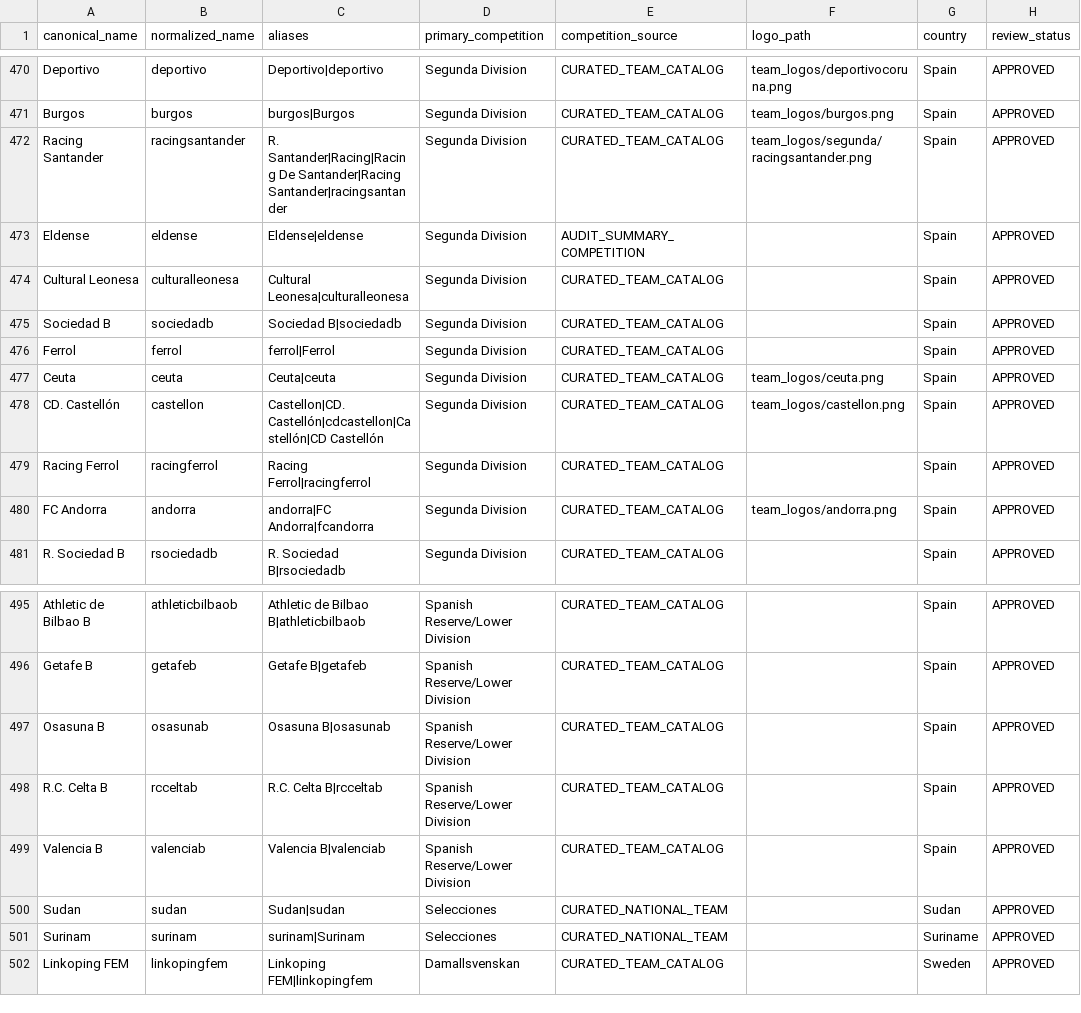
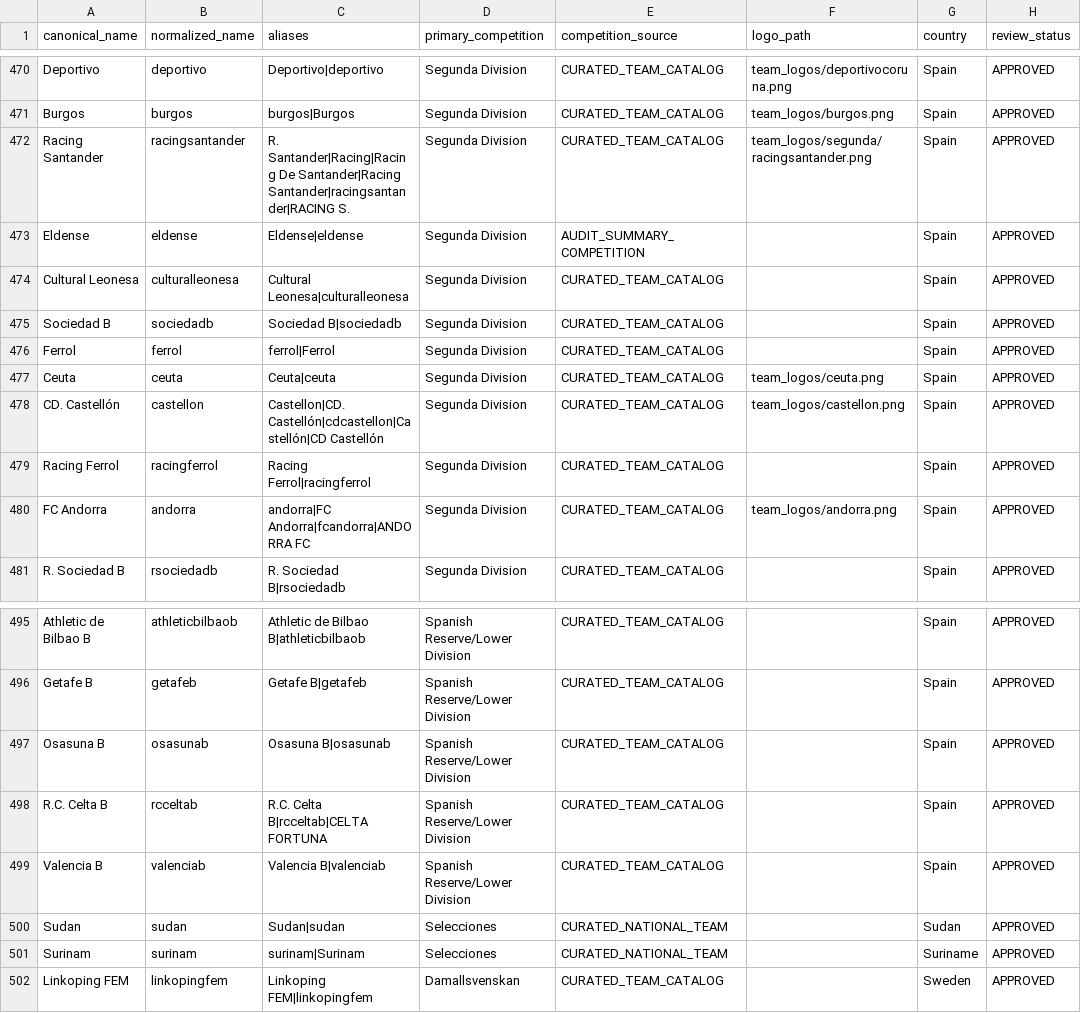
Before and after one commit to QuinielaProData/quinielapro-data, a CSV file: catalogs/team_identity_catalog.csv, drawn as a sheet; only a part is shown, gaps mark what is left out; the diff names each change by its address in the sheet, - before the commit and + after, or states it on an @@ line.

Commit message:
MDI QuinielaPro data update 2026-08-11 17:29

```diff
--- a/catalogs/team_identity_catalog.csv
+++ b/catalogs/team_identity_catalog.csv
-C472 (aliases): …De Santander|Racing Santander|racingsantander
+C472 (aliases): …De Santander|Racing Santander|racingsantander|RACING S.
-C480 (aliases): andorra|FC Andorra|fcandorra
+C480 (aliases): andorra|FC Andorra|fcandorra|ANDORRA FC
-C498 (aliases): R.C. Celta B|rcceltab
+C498 (aliases): R.C. Celta B|rcceltab|CELTA FORTUNA
```
